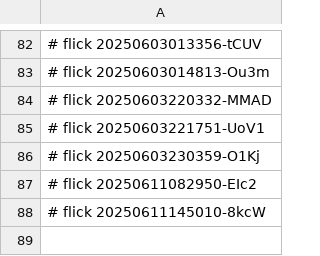
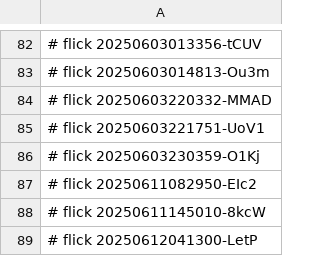
Before and after one commit to abikesa/ubuntu-dev, a CSV file: caffe/.csv, drawn as a sheet; only a part is shown, gaps mark what is left out; the diff names each change by its address in the sheet, - before the commit and + after, or states it on an @@ line.

Commit message:
caffe/.csv

```diff
--- a/caffe/.csv
+++ b/caffe/.csv
+row 89: # flick 20250612041300-LetP
```
